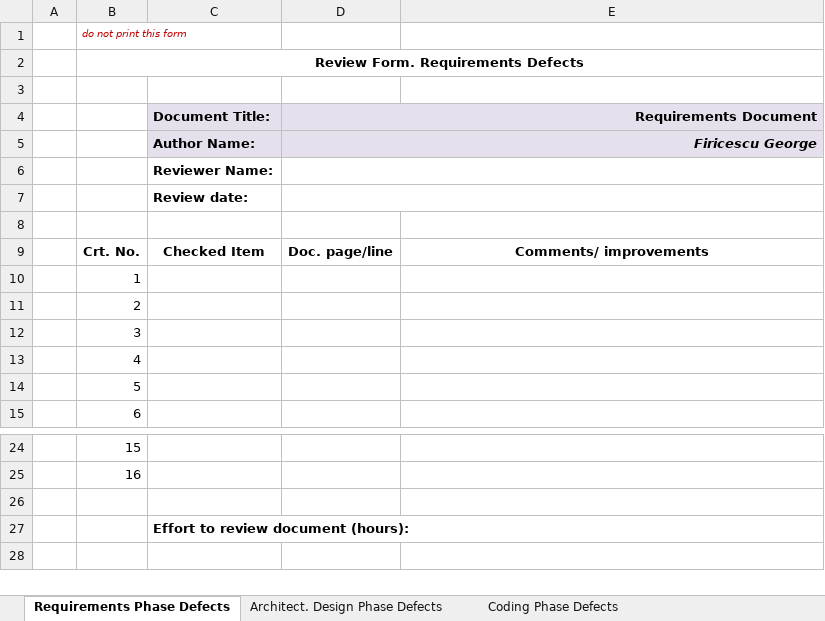
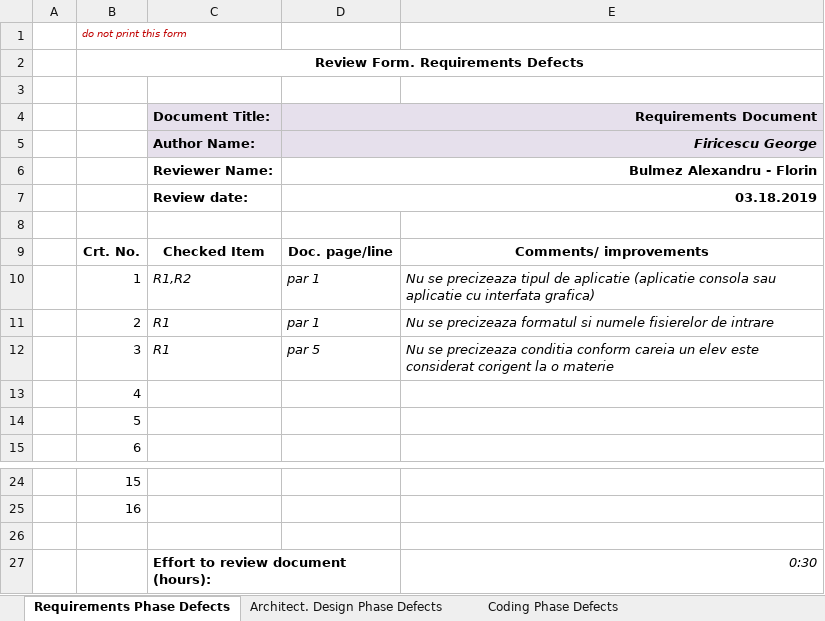
Before and after one commit to abulmez/VVSS, an Excel workbook: Docs/Lab01/Lab01_ReviewReport.xlsx, sheet Requirements Phase Defects, drawn as a sheet; only a part is shown, gaps mark what is left out; values as stored, in another font and other column widths than the file's, no borders; the diff names each change by its address in the sheet, - before the commit and + after, or states it on an @@ line.

```diff
--- a/Docs/Lab01/Lab01_ReviewReport.xlsx (sheet Requirements Phase Defects)
+++ b/Docs/Lab01/Lab01_ReviewReport.xlsx (sheet Requirements Phase Defects)
-D6 (Requirements Document): (empty)
+D6 (Requirements Document): Bulmez Alexandru - Florin
-D7 (Requirements Document): (empty)
+D7 (Requirements Document): 03.18.2019
-C10 (Document Title:): (empty)
+C10 (Document Title:): R1,R2
-D10:D11 (Requirements Document): (empty)
+D10:D11 (Requirements Document): par 1
-E10: (empty)
+E10: Nu se precizeaza tipul de aplicatie (aplicatie consola sau aplicatie cu interfata grafica)
-C11:C12 (Document Title:): (empty)
+C11:C12 (Document Title:): R1
-E11: (empty)
+E11: Nu se precizeaza formatul si numele fisierelor de intrare
-D12 (Requirements Document): (empty)
+D12 (Requirements Document): par 5
-E12: (empty)
+E12: Nu se precizeaza conditia conform careia un elev este considerat corigent la o materie
-E27: (empty)
+E27: 0:30
```
Also changed, not shown: sheet Architect. Design Phase Defects, sheet Coding Phase Defects, 16 other files.
